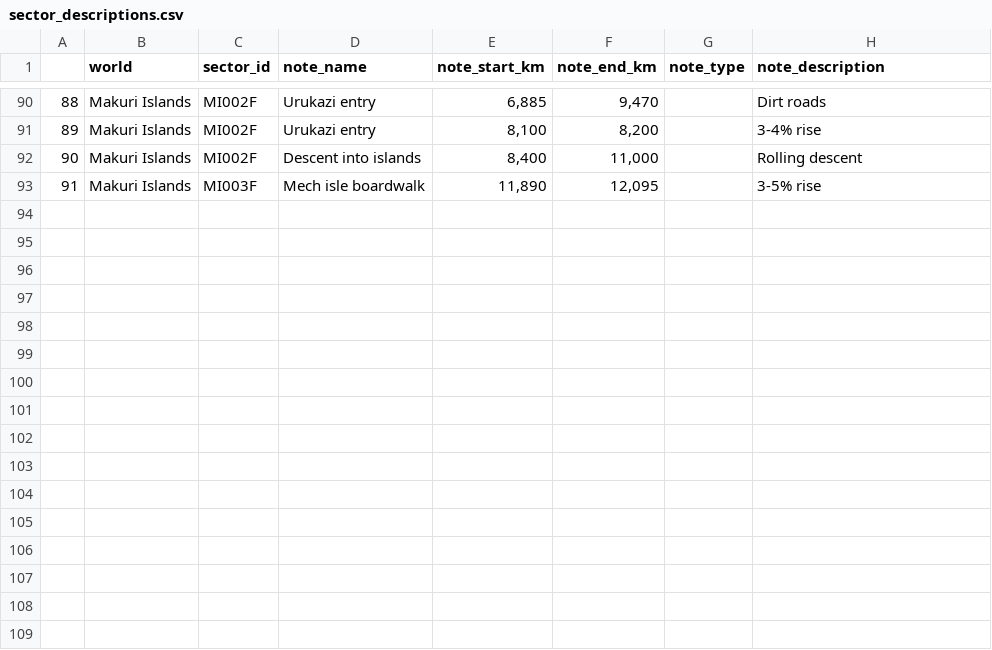
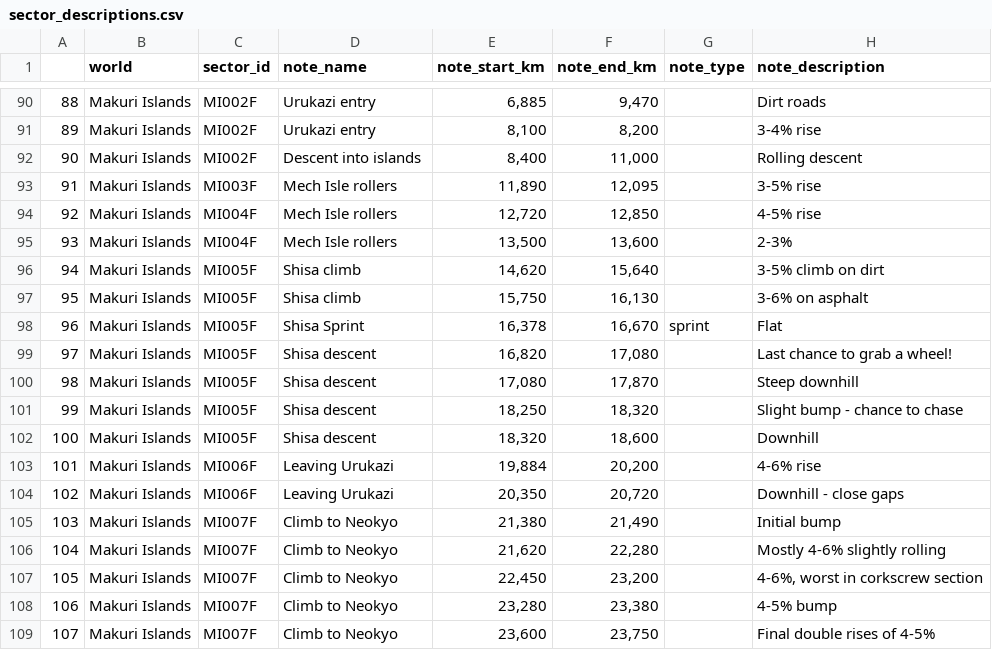
Before and after one commit to robgriffin247/route_viewer, a CSV file: data/sector_descriptions.csv, drawn as a sheet; only a part is shown, gaps mark what is left out.

```diff
--- a/data/sector_descriptions.csv
+++ b/data/sector_descriptions.csv
@@ -92,2 +92,18 @@
 90,Makuri Islands,MI002F,Descent into islands,"8,400","11,000",,Rolling descent
-91,Makuri Islands,MI003F,Mech isle boardwalk,"11,890","12,095",,3-5% rise
+91,Makuri Islands,MI003F,Mech Isle rollers,"11,890","12,095",,3-5% rise
+92,Makuri Islands,MI004F,Mech Isle rollers,"12,720","12,850",,4-5% rise
+93,Makuri Islands,MI004F,Mech Isle rollers,"13,500","13,600",,2-3%
+94,Makuri Islands,MI005F,Shisa climb,"14,620","15,640",,3-5% climb on dirt
+95,Makuri Islands,MI005F,Shisa climb,"15,750","16,130",,3-6% on asphalt
+96,Makuri Islands,MI005F,Shisa Sprint,"16,378","16,670",sprint,Flat
+97,Makuri Islands,MI005F,Shisa descent,"16,820","17,080",,Last chance to grab a wheel!
+98,Makuri Islands,MI005F,Shisa descent,"17,080","17,870",,Steep downhill
+99,Makuri Islands,MI005F,Shisa descent,"18,250","18,320",,Slight bump - chance to chase
+100,Makuri Islands,MI005F,Shisa descent,"18,320","18,600",,Downhill
+101,Makuri Islands,MI006F,Leaving Urukazi,"19,884","20,200",,4-6% rise
+102,Makuri Islands,MI006F,Leaving Urukazi,"20,350","20,720",,Downhill - close gaps
+103,Makuri Islands,MI007F,Climb to Neokyo,"21,380","21,490",,Initial bump
+104,Makuri Islands,MI007F,Climb to Neokyo,"21,620","22,280",,Mostly 4-6% slightly rolling
+105,Makuri Islands,MI007F,Climb to Neokyo,"22,450","23,200",,"4-6%, worst in corkscrew section"
+106,Makuri Islands,MI007F,Climb to Neokyo,"23,280","23,380",,4-5% bump
+107,Makuri Islands,MI007F,Climb to Neokyo,"23,600","23,750",,Final double rises of 4-5%
```
Also changed, not shown: data/route_lengths.csv, data/route_sectors.csv, 2 other files.
